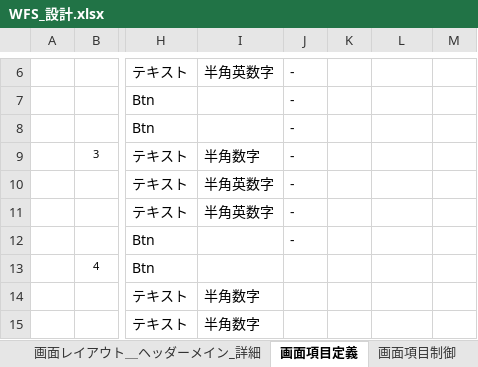
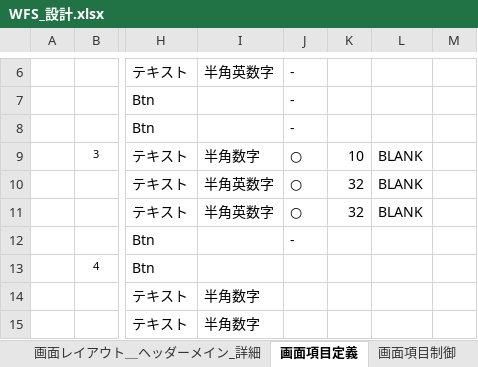
Before and after one commit to gitRock2016/WFS_Design, an Excel workbook: 01.設計/WFS_設計.xlsx, sheet 画面項目定義, drawn as a sheet; only a part is shown, gaps mark what is left out; values as stored, in another font and other column widths than the file's, no borders; charts and pictures and conditional formats not drawn; the diff names each change by its address in the sheet, - before the commit and + after, or states it on an @@ line.

```diff
--- a/01.設計/WFS_設計.xlsx (sheet 画面項目定義)
+++ b/01.設計/WFS_設計.xlsx (sheet 画面項目定義)
-J9:J11: -
+J9:J11: ○
-K9: (empty)
+K9: 10
-L9:L11: (empty)
+L9:L11: BLANK
-K10:K11: (empty)
+K10:K11: 32
```
Also changed, not shown: sheet メッセージ一覧, charts or pictures, 99.work/TODOList.xlsx, 99.work/課題・気になる.xlsx.
